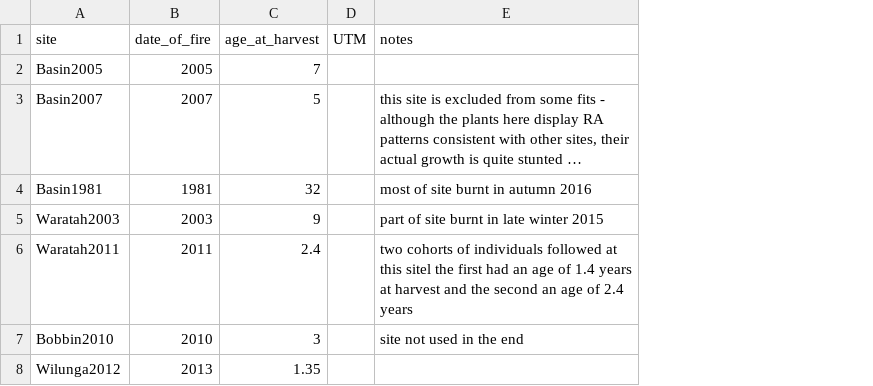
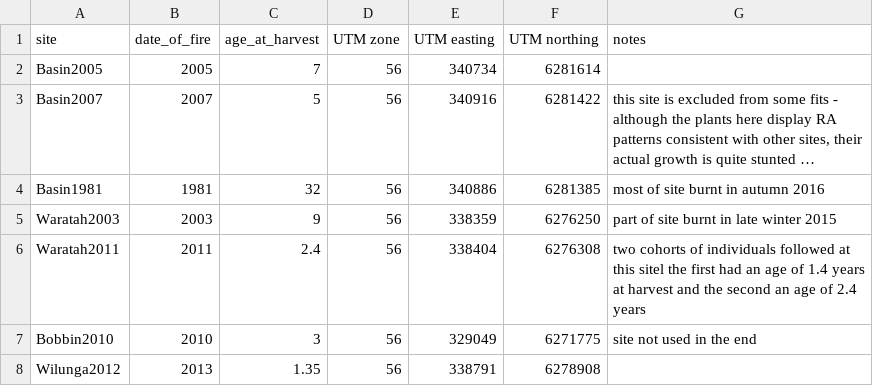
Before and after one commit to dfalster/Reproductive_Allocation_Kuringgai, a CSV file: data/sites.csv, drawn as a sheet; long unchanged cells end in …; removed rows and columns are numbered as before the commit, all else as after; the diff names each change by its address in the sheet, - before the commit and + after, or states it on an @@ line.

Commit message:
last few changes to accessory files, including: - adding UTM coordinates to sites - creating visual plant maps (currently in powerpoint. I'll soon convert those to file format that can be embedded into latex file) - few more details for main SI file

```diff
--- a/data/sites.csv
+++ b/data/sites.csv
-column D (UTM), empty
+column D (UTM zone), rows 2-8: all 56
+column E (UTM easting), rows 2-8: 340734 | 340916 | 340886 | 338359 | 338404 | 329049 | 338791
+column F (UTM northing), rows 2-8: 6281614 | 6281422 | 6281385 | 6276250 | 6276308 | 6271775 | 6278908
```
Also changed, not shown: 2 other files.
